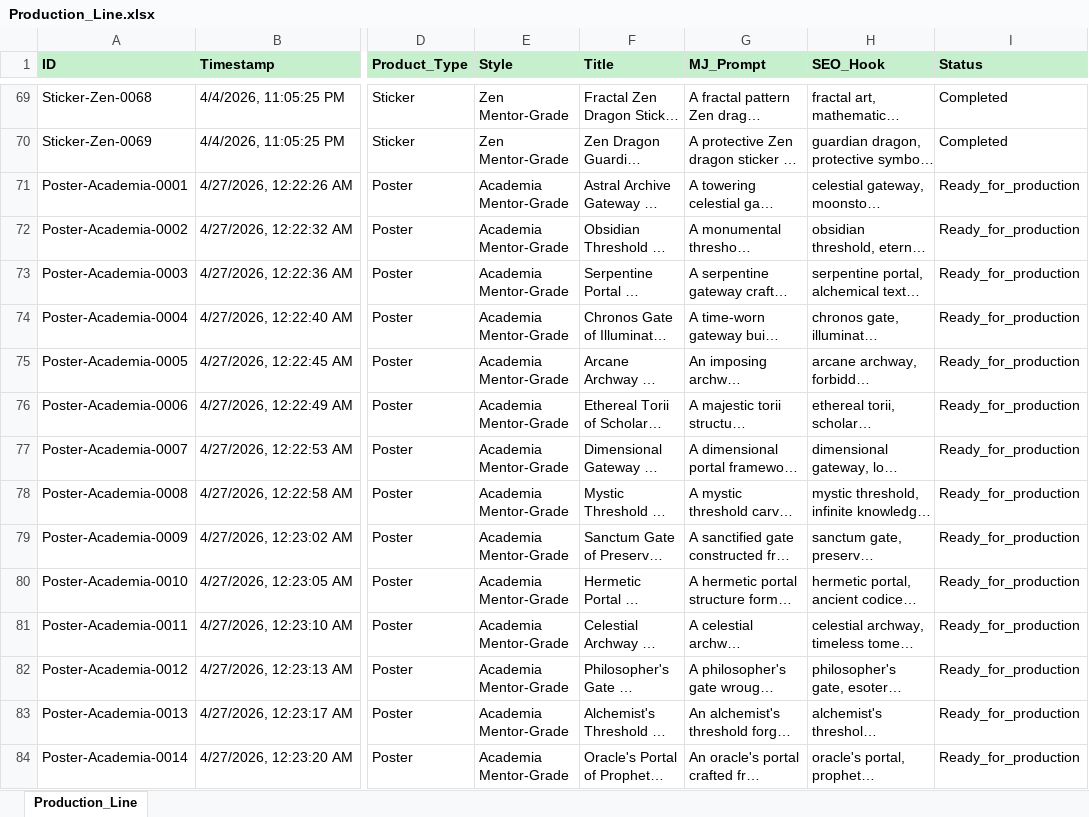
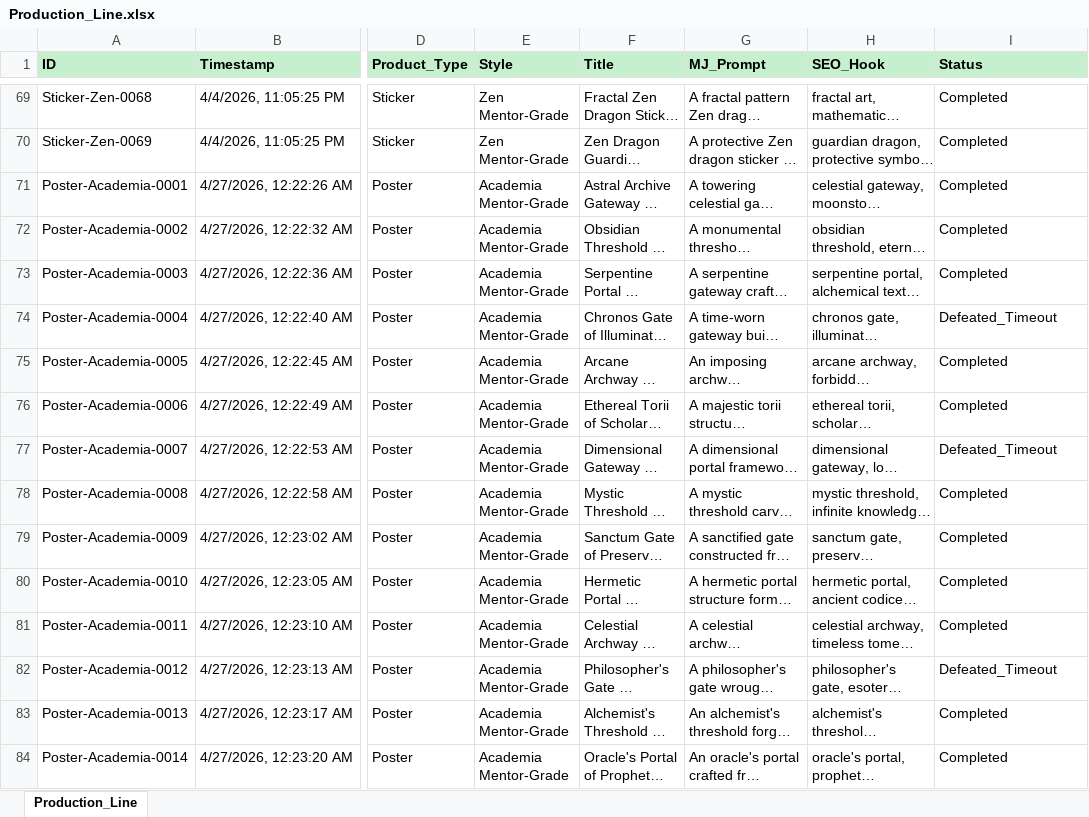
Before and after one commit to rexxu024-arch/Difi_auto_factory, an Excel workbook: Database/Production_Line.xlsx, sheet Production_Line, drawn as a sheet; only a part is shown, gaps mark what is left out; long unchanged cells end in …; values as stored, in another font and other column widths than the file's, no borders; the diff covers the shown part only; the diff names each change by its address in the sheet, - before the commit and + after, or states it on an @@ line.

```diff
--- a/Database/Production_Line.xlsx (sheet Production_Line)
+++ b/Database/Production_Line.xlsx (sheet Production_Line)
-I71:I73 (Status): Ready_for_production
+I71:I73 (Status): Completed
-I74 (Status): Ready_for_production
+I74 (Status): Defeated_Timeout
-I75:I76 (Status): Ready_for_production
+I75:I76 (Status): Completed
-I77 (Status): Ready_for_production
+I77 (Status): Defeated_Timeout
-I78:I81 (Status): Ready_for_production
+I78:I81 (Status): Completed
-I82 (Status): Ready_for_production
+I82 (Status): Defeated_Timeout
-I83:I84 (Status): Ready_for_production
+I83:I84 (Status): Completed
```
Also changed, not shown: 40 added rows and 63 edited cells elsewhere in this sheet, Database/Etsy_listing.xlsx, Database/Mentor_Hub.xlsx, 39 other files.
